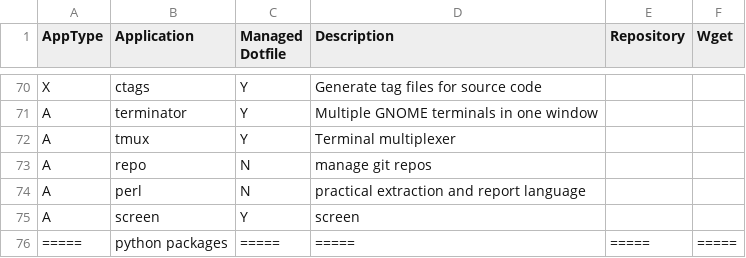
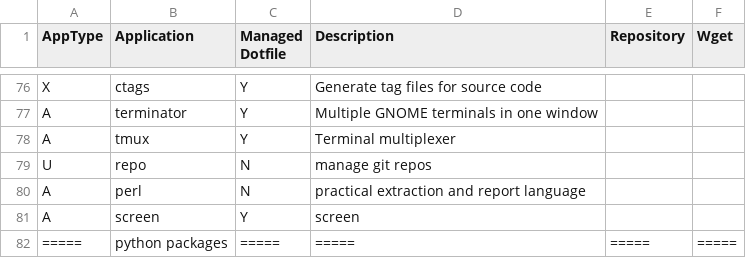
Before and after one commit to gutelfuldead/dotfiles, a CSV file: apps.csv, drawn as a sheet; only a part is shown, gaps mark what is left out; the diff covers the shown part only.

```diff
--- a/apps.csv
+++ b/apps.csv
@@ -72,3 +78,3 @@ A,terminator,Y,Multiple GNOME terminals in one window,,
 A,tmux,Y,Terminal multiplexer,,
-A,repo,N,manage git repos,,
+U,repo,N,manage git repos,,
 A,perl,N,practical extraction and report language,,
```
Also changed, not shown: 6 added rows, 20 removed rows and 9 edited cells elsewhere in this file, 2 other files.
